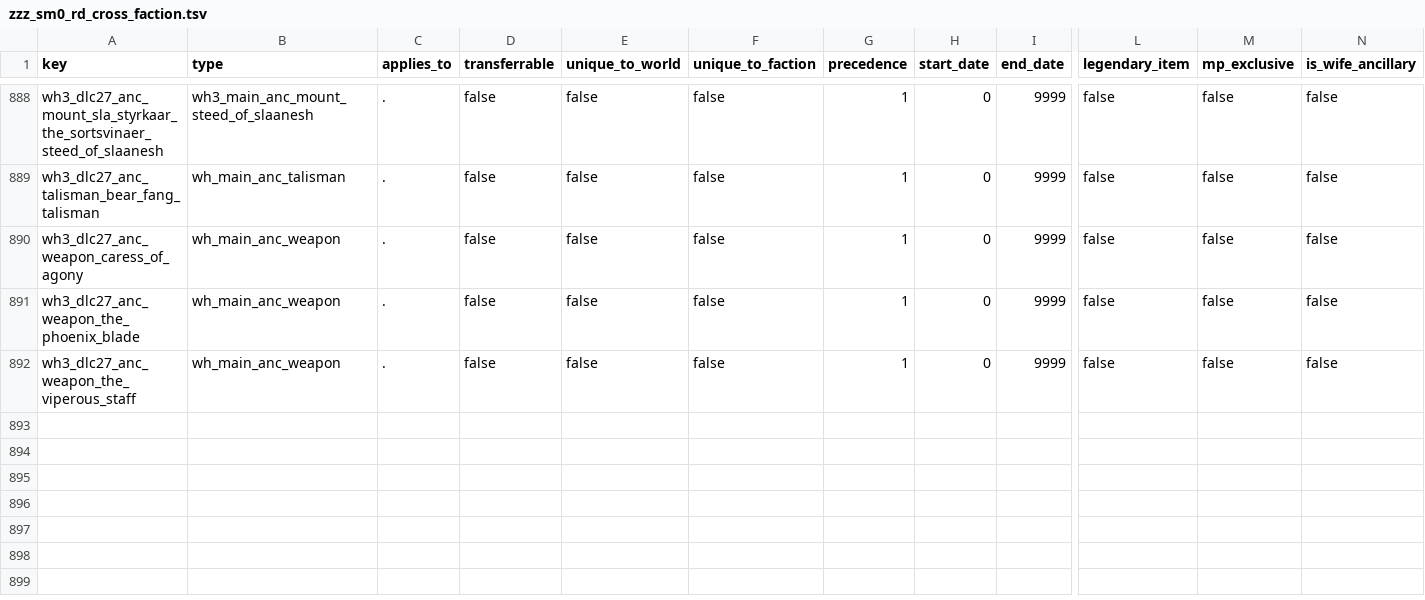
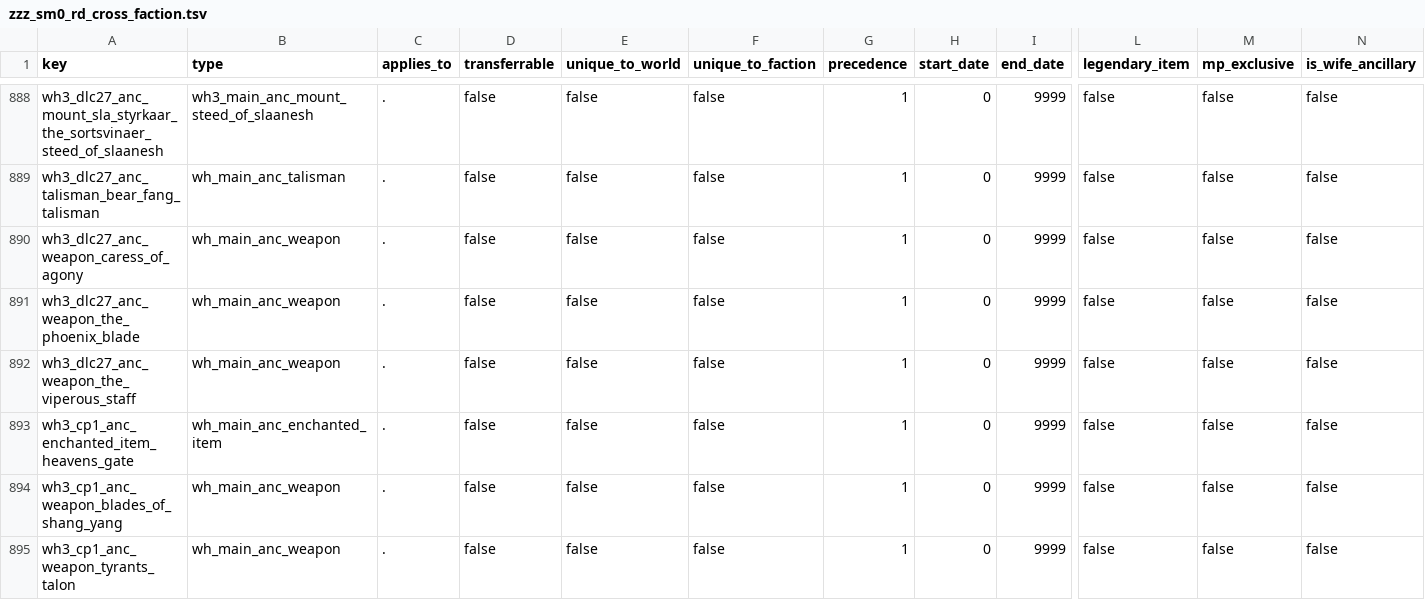
Before and after one commit to sm0kin/TW-Mods, a TSV file: sm0/!RPFM_my_mods/warhammer_3/sm0_recruit_defeated/db/ancillaries_tables/zzz_sm0_rd_cross_faction.tsv, drawn as a sheet; only a part is shown, gaps mark what is left out; rows hold the shown columns only; the diff names each change by its address in the sheet, - before the commit and + after, or states it on an @@ line.

```diff
--- a/sm0/!RPFM_my_mods/warhammer_3/sm0_recruit_defeated/db/ancillaries_tables/zzz_sm0_rd_cross_faction.tsv
+++ b/sm0/!RPFM_my_mods/warhammer_3/sm0_recruit_defeated/db/ancillaries_tables/zzz_sm0_rd_cross_faction.tsv
+row 893: wh3_cp1_anc_enchanted_item_heavens_gate | wh_main_anc_enchanted_item | . | false | false | false | 1 | 0 | 9999 | false | false | false
+row 894: wh3_cp1_anc_weapon_blades_of_shang_yang | wh_main_anc_weapon | . | false | false | false | 1 | 0 | 9999 | false | false | false
+row 895: wh3_cp1_anc_weapon_tyrants_talon | wh_main_anc_weapon | . | false | false | false | 1 | 0 | 9999 | false | false | false
```
Also changed, not shown: 3 other files.
